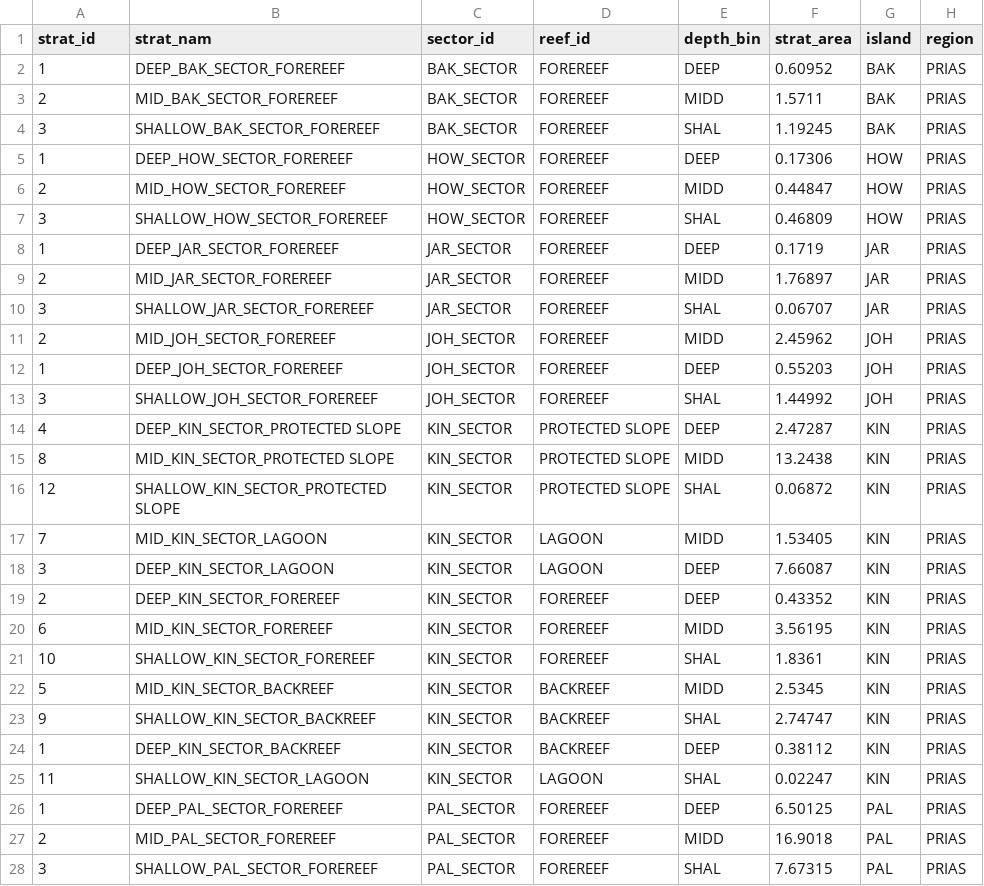
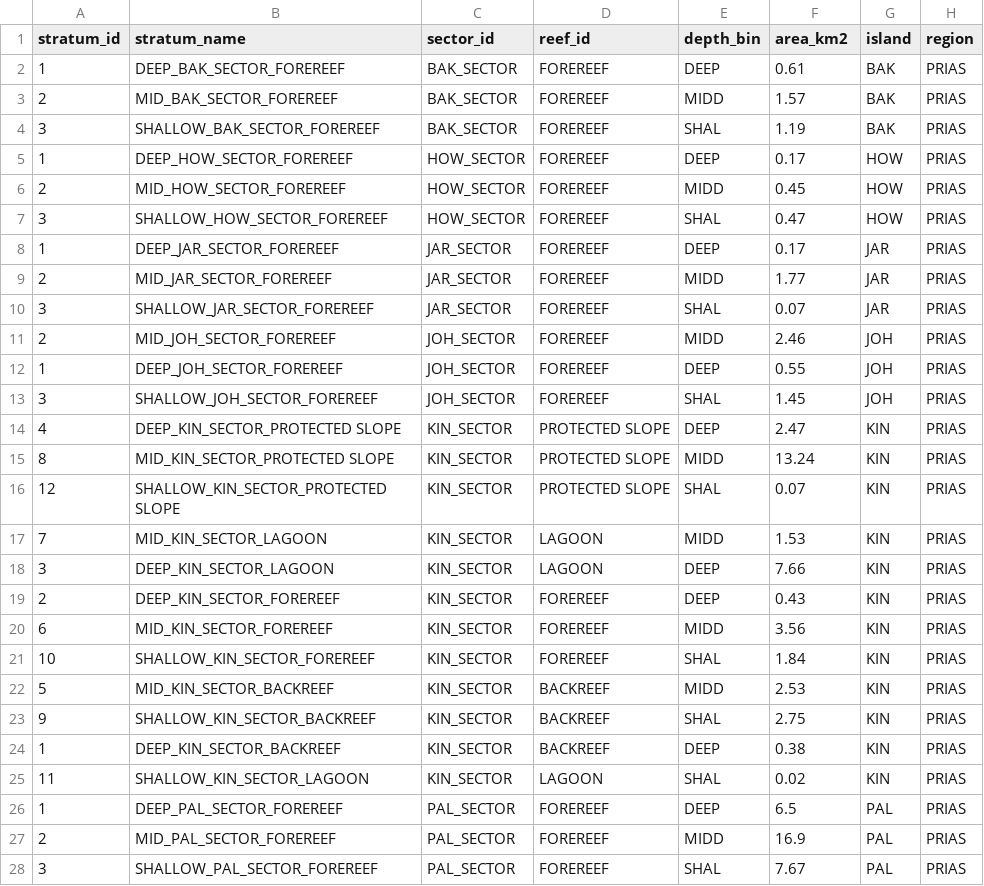
Before and after one commit to krtanaka/ncrmp_common_map, a CSV file: outputs/tables/strata_table_PRIAs.csv, drawn as a sheet; only a part is shown; the diff covers the shown part only.

Commit message:
Update strata_table_PRIAs.csv

```diff
--- a/outputs/tables/strata_table_PRIAs.csv
+++ b/outputs/tables/strata_table_PRIAs.csv
@@ -1,28 +1,28 @@
-strat_id,strat_nam,sector_id,reef_id,depth_bin,strat_area,island,region
-1,DEEP_BAK_SECTOR_FOREREEF,BAK_SECTOR,FOREREEF,DEEP,0.60952,BAK,PRIAS
-2,MID_BAK_SECTOR_FOREREEF,BAK_SECTOR,FOREREEF,MIDD,1.5711,BAK,PRIAS
-3,SHALLOW_BAK_SECTOR_FOREREEF,BAK_SECTOR,FOREREEF,SHAL,1.19245,BAK,PRIAS
-1,DEEP_HOW_SECTOR_FOREREEF,HOW_SECTOR,FOREREEF,DEEP,0.17306,HOW,PRIAS
-2,MID_HOW_SECTOR_FOREREEF,HOW_SECTOR,FOREREEF,MIDD,0.44847,HOW,PRIAS
-3,SHALLOW_HOW_SECTOR_FOREREEF,HOW_SECTOR,FOREREEF,SHAL,0.46809,HOW,PRIAS
-1,DEEP_JAR_SECTOR_FOREREEF,JAR_SECTOR,FOREREEF,DEEP,0.1719,JAR,PRIAS
-2,MID_JAR_SECTOR_FOREREEF,JAR_SECTOR,FOREREEF,MIDD,1.76897,JAR,PRIAS
-3,SHALLOW_JAR_SECTOR_FOREREEF,JAR_SECTOR,FOREREEF,SHAL,0.06707,JAR,PRIAS
-2,MID_JOH_SECTOR_FOREREEF,JOH_SECTOR,FOREREEF,MIDD,2.45962,JOH,PRIAS
-1,DEEP_JOH_SECTOR_FOREREEF,JOH_SECTOR,FOREREEF,DEEP,0.55203,JOH,PRIAS
-3,SHALLOW_JOH_SECTOR_FOREREEF,JOH_SECTOR,FOREREEF,SHAL,1.44992,JOH,PRIAS
-4,DEEP_KIN_SECTOR_PROTECTED SLOPE,KIN_SECTOR,PROTECTED SLOPE,DEEP,2.47287,KIN,PRIAS
-8,MID_KIN_SECTOR_PROTECTED SLOPE,KIN_SECTOR,PROTECTED SLOPE,MIDD,13.2438,KIN,PRIAS
-12,SHALLOW_KIN_SECTOR_PROTECTED SLOPE,KIN_SECTOR,PROTECTED SLOPE,SHAL,0.06872,KIN,PRIAS
-7,MID_KIN_SECTOR_LAGOON,KIN_SECTOR,LAGOON,MIDD,1.53405,KIN,PRIAS
-3,DEEP_KIN_SECTOR_LAGOON,KIN_SECTOR,LAGOON,DEEP,7.66087,KIN,PRIAS
-2,DEEP_KIN_SECTOR_FOREREEF,KIN_SECTOR,FOREREEF,DEEP,0.43352,KIN,PRIAS
-6,MID_KIN_SECTOR_FOREREEF,KIN_SECTOR,FOREREEF,MIDD,3.56195,KIN,PRIAS
-10,SHALLOW_KIN_SECTOR_FOREREEF,KIN_SECTOR,FOREREEF,SHAL,1.8361,KIN,PRIAS
-5,MID_KIN_SECTOR_BACKREEF,KIN_SECTOR,BACKREEF,MIDD,2.5345,KIN,PRIAS
-9,SHALLOW_KIN_SECTOR_BACKREEF,KIN_SECTOR,BACKREEF,SHAL,2.74747,KIN,PRIAS
-1,DEEP_KIN_SECTOR_BACKREEF,KIN_SECTOR,BACKREEF,DEEP,0.38112,KIN,PRIAS
-11,SHALLOW_KIN_SECTOR_LAGOON,KIN_SECTOR,LAGOON,SHAL,0.02247,KIN,PRIAS
-1,DEEP_PAL_SECTOR_FOREREEF,PAL_SECTOR,FOREREEF,DEEP,6.50125,PAL,PRIAS
-2,MID_PAL_SECTOR_FOREREEF,PAL_SECTOR,FOREREEF,MIDD,16.9018,PAL,PRIAS
-3,SHALLOW_PAL_SECTOR_FOREREEF,PAL_SECTOR,FOREREEF,SHAL,7.67315,PAL,PRIAS
+stratum_id,stratum_name,sector_id,reef_id,depth_bin,area_km2,island,region
+1,DEEP_BAK_SECTOR_FOREREEF,BAK_SECTOR,FOREREEF,DEEP,0.61,BAK,PRIAS
+2,MID_BAK_SECTOR_FOREREEF,BAK_SECTOR,FOREREEF,MIDD,1.57,BAK,PRIAS
+3,SHALLOW_BAK_SECTOR_FOREREEF,BAK_SECTOR,FOREREEF,SHAL,1.19,BAK,PRIAS
+1,DEEP_HOW_SECTOR_FOREREEF,HOW_SECTOR,FOREREEF,DEEP,0.17,HOW,PRIAS
+2,MID_HOW_SECTOR_FOREREEF,HOW_SECTOR,FOREREEF,MIDD,0.45,HOW,PRIAS
+3,SHALLOW_HOW_SECTOR_FOREREEF,HOW_SECTOR,FOREREEF,SHAL,0.47,HOW,PRIAS
+1,DEEP_JAR_SECTOR_FOREREEF,JAR_SECTOR,FOREREEF,DEEP,0.17,JAR,PRIAS
+2,MID_JAR_SECTOR_FOREREEF,JAR_SECTOR,FOREREEF,MIDD,1.77,JAR,PRIAS
+3,SHALLOW_JAR_SECTOR_FOREREEF,JAR_SECTOR,FOREREEF,SHAL,0.07,JAR,PRIAS
+2,MID_JOH_SECTOR_FOREREEF,JOH_SECTOR,FOREREEF,MIDD,2.46,JOH,PRIAS
+1,DEEP_JOH_SECTOR_FOREREEF,JOH_SECTOR,FOREREEF,DEEP,0.55,JOH,PRIAS
+3,SHALLOW_JOH_SECTOR_FOREREEF,JOH_SECTOR,FOREREEF,SHAL,1.45,JOH,PRIAS
+4,DEEP_KIN_SECTOR_PROTECTED SLOPE,KIN_SECTOR,PROTECTED SLOPE,DEEP,2.47,KIN,PRIAS
+8,MID_KIN_SECTOR_PROTECTED SLOPE,KIN_SECTOR,PROTECTED SLOPE,MIDD,13.24,KIN,PRIAS
+12,SHALLOW_KIN_SECTOR_PROTECTED SLOPE,KIN_SECTOR,PROTECTED SLOPE,SHAL,0.07,KIN,PRIAS
+7,MID_KIN_SECTOR_LAGOON,KIN_SECTOR,LAGOON,MIDD,1.53,KIN,PRIAS
+3,DEEP_KIN_SECTOR_LAGOON,KIN_SECTOR,LAGOON,DEEP,7.66,KIN,PRIAS
+2,DEEP_KIN_SECTOR_FOREREEF,KIN_SECTOR,FOREREEF,DEEP,0.43,KIN,PRIAS
+6,MID_KIN_SECTOR_FOREREEF,KIN_SECTOR,FOREREEF,MIDD,3.56,KIN,PRIAS
+10,SHALLOW_KIN_SECTOR_FOREREEF,KIN_SECTOR,FOREREEF,SHAL,1.84,KIN,PRIAS
+5,MID_KIN_SECTOR_BACKREEF,KIN_SECTOR,BACKREEF,MIDD,2.53,KIN,PRIAS
+9,SHALLOW_KIN_SECTOR_BACKREEF,KIN_SECTOR,BACKREEF,SHAL,2.75,KIN,PRIAS
+1,DEEP_KIN_SECTOR_BACKREEF,KIN_SECTOR,BACKREEF,DEEP,0.38,KIN,PRIAS
+11,SHALLOW_KIN_SECTOR_LAGOON,KIN_SECTOR,LAGOON,SHAL,0.02,KIN,PRIAS
+1,DEEP_PAL_SECTOR_FOREREEF,PAL_SECTOR,FOREREEF,DEEP,6.5,PAL,PRIAS
+2,MID_PAL_SECTOR_FOREREEF,PAL_SECTOR,FOREREEF,MIDD,16.9,PAL,PRIAS
+3,SHALLOW_PAL_SECTOR_FOREREEF,PAL_SECTOR,FOREREEF,SHAL,7.67,PAL,PRIAS
```
Also changed, not shown: 3 edited cells elsewhere in this file.
